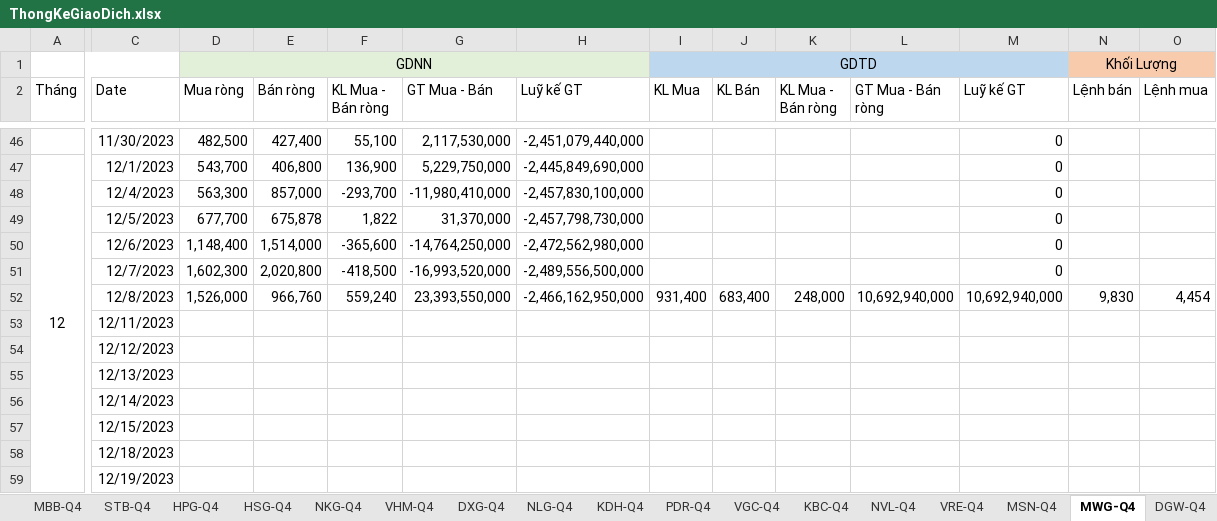
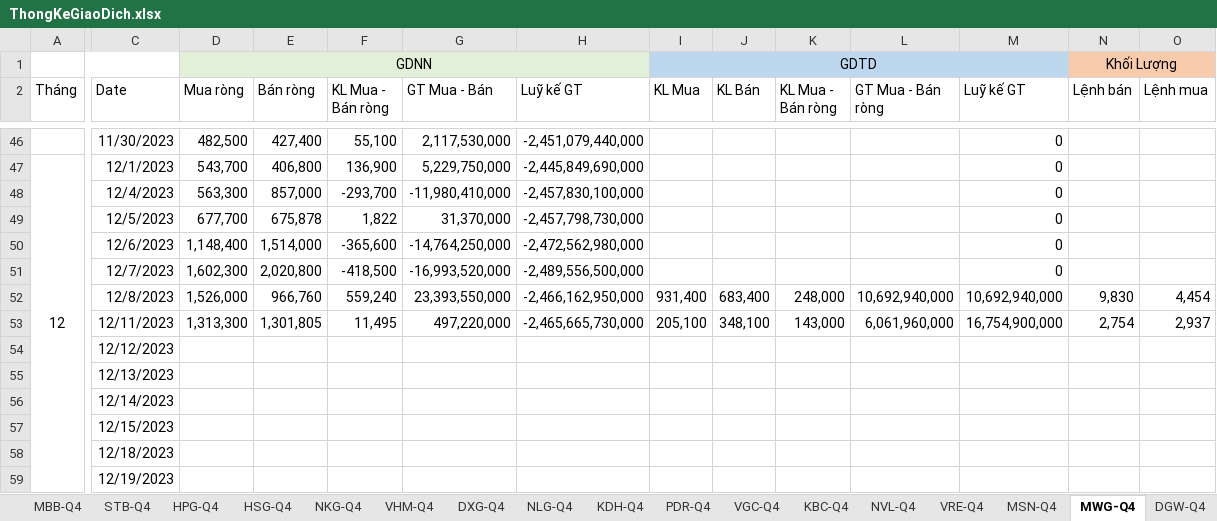
Before and after one commit to fury2003/stocks, an Excel workbook: 2023/ThongKeGiaoDich.xlsx, sheet MWG-Q4, drawn as a sheet; only a part is shown, gaps mark what is left out; values as stored, in another font and other column widths than the file's, no borders; the diff covers the shown part only; the diff names each change by its address in the sheet, - before the commit and + after, or states it on an @@ line.

```diff
--- a/2023/ThongKeGiaoDich.xlsx (sheet MWG-Q4)
+++ b/2023/ThongKeGiaoDich.xlsx (sheet MWG-Q4)
-D53 (Mua ròng): (empty)
+D53 (Mua ròng): 1,313,300
-E53 (Bán ròng): (empty)
+E53 (Bán ròng): 1,301,805
-F53 (KL Mua - Bán ròng): (empty)
+F53 (KL Mua - Bán ròng): 11,495
-G53 (GT Mua - Bán): (empty)
+G53 (GT Mua - Bán): 497,220,000
-H53 (Luỹ kế GT): (empty)
+H53 (Luỹ kế GT): -2,465,665,730,000
-I53 (KL Mua): (empty)
+I53 (KL Mua): 205,100
-J53 (KL Bán): (empty)
+J53 (KL Bán): 348,100
-K53 (KL Mua - Bán ròng): (empty)
+K53 (KL Mua - Bán ròng): 143,000
-L53 (GT Mua - Bán ròng): (empty)
+L53 (GT Mua - Bán ròng): 6,061,960,000
-M53 (Luỹ kế GT): (empty)
+M53 (Luỹ kế GT): 16,754,900,000
-N53 (Lệnh bán): (empty)
+N53 (Lệnh bán): 2,754
-O53 (Lệnh mua): (empty)
+O53 (Lệnh mua): 2,937
```
Also changed, not shown: 6 edited cells elsewhere in this sheet, sheet Summary, sheet VNINDEX-Q4, sheet PET-Q4, sheet MSN-Q4, sheet TCB-Q4, sheet KBC-Q4, 48 more sheets, formulas that keep their value, charts or pictures, 1 other file.
